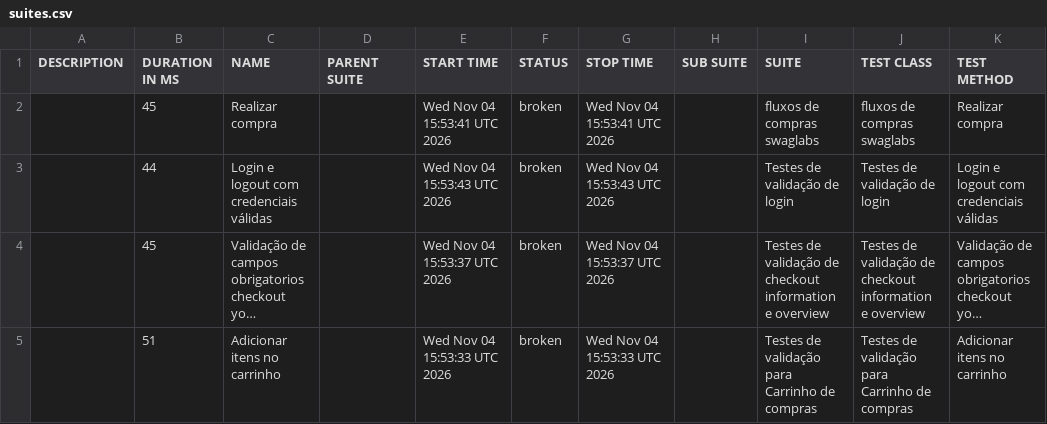
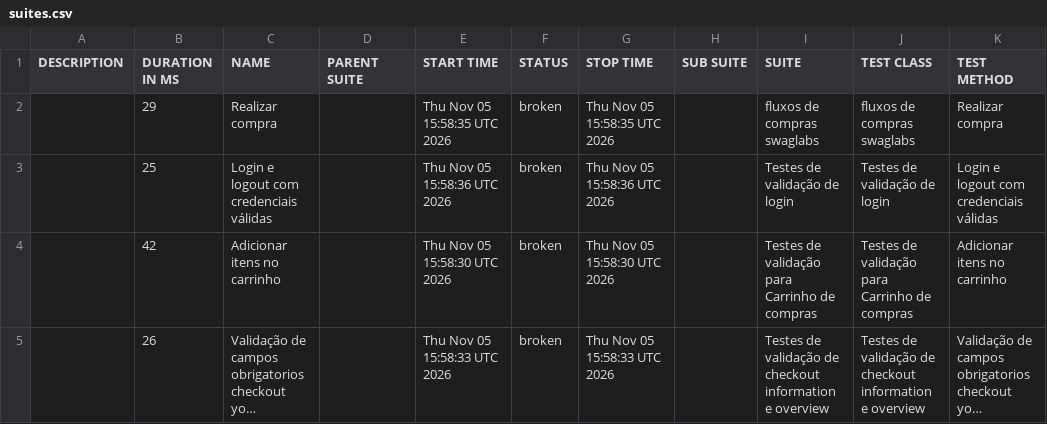
Before and after one commit to diegobbarbosa09/Automacao_swaglabs_cypress, a CSV file: data/suites.csv, drawn as a sheet; long unchanged cells end in …; removed rows and columns are numbered as before the commit, all else as after; the diff names each change by its address in the sheet, - before the commit and + after, or states it on an @@ line.

```diff
--- a/data/suites.csv
+++ b/data/suites.csv
-B2 (DURATION IN MS): 45
+B2 (DURATION IN MS): 29
-E2 (START TIME): Wed Nov 04 15:53:41 UTC 2026
+E2 (START TIME): Thu Nov 05 15:58:35 UTC 2026
-G2 (STOP TIME): Wed Nov 04 15:53:41 UTC 2026
+G2 (STOP TIME): Thu Nov 05 15:58:35 UTC 2026
-B3 (DURATION IN MS): 44
+B3 (DURATION IN MS): 25
-E3 (START TIME): Wed Nov 04 15:53:43 UTC 2026
+E3 (START TIME): Thu Nov 05 15:58:36 UTC 2026
-G3 (STOP TIME): Wed Nov 04 15:53:43 UTC 2026
+G3 (STOP TIME): Thu Nov 05 15:58:36 UTC 2026
+row 4:  | 42 | Adicionar itens no carrinho |  | Thu Nov 05 15:58:30 UTC 2026 | broken | Thu Nov 05 15:58:30 UTC 2026 |  | Testes de validação para Carrinho de compras | Testes de validação para Carrinho de compras | Adicionar itens no carrinho
-B5 (DURATION IN MS): 45
+B5 (DURATION IN MS): 26
-E5 (START TIME): Wed Nov 04 15:53:37 UTC 2026
+E5 (START TIME): Thu Nov 05 15:58:33 UTC 2026
-G5 (STOP TIME): Wed Nov 04 15:53:37 UTC 2026
+G5 (STOP TIME): Thu Nov 05 15:58:33 UTC 2026
-row 5:  | 51 | Adicionar itens no carrinho |  | Wed Nov 04 15:53:33 UTC 2026 | broken | Wed Nov 04 15:53:33 UTC 2026 |  | Testes de validação para Carrinho de compras | Testes de validação para Carrinho de compras | Adicionar itens no carrinho
```
Also changed, not shown: 23 other files.
